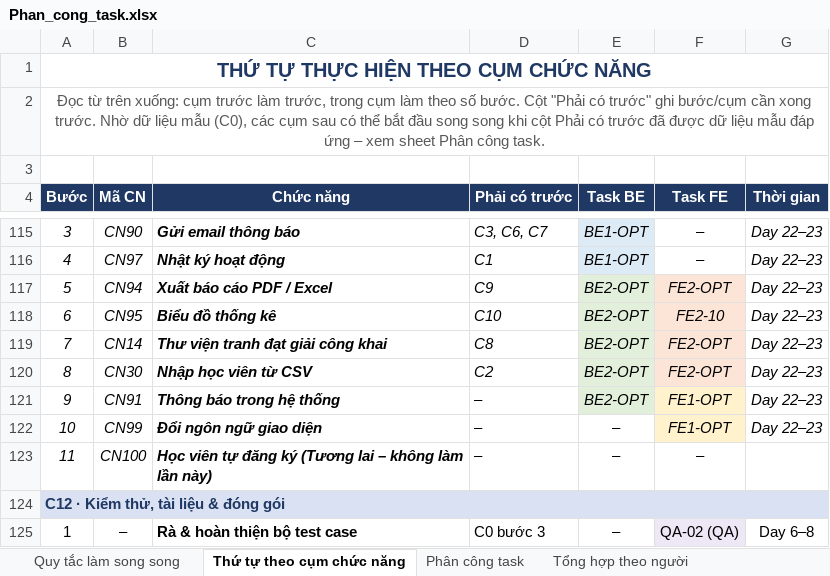
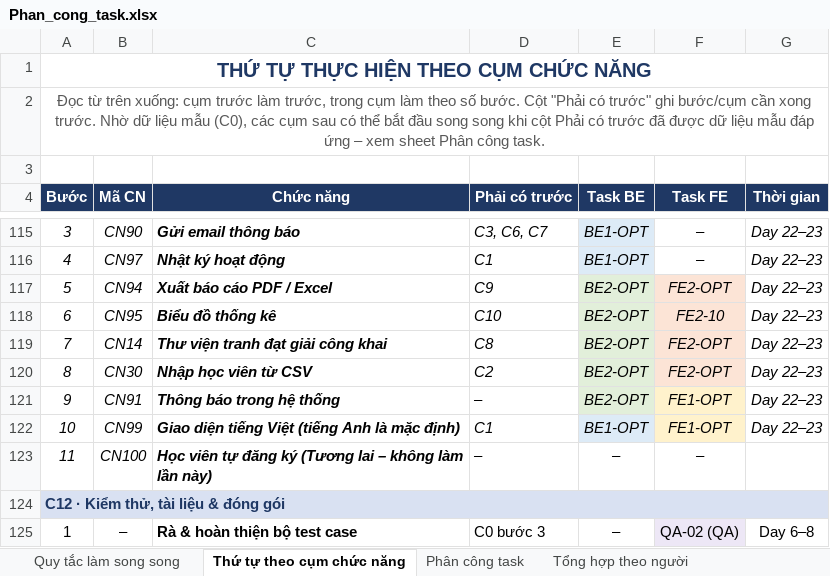
Before and after one commit to M0M0M0M0/institute_of_fine_arts, an Excel workbook: docs/Phan_cong_task.xlsx, sheet Thứ tự theo cụm chức năng, drawn as a sheet; only a part is shown, gaps mark what is left out; values as stored, in another font and other column widths than the file's, no borders; the diff names each change by its address in the sheet, - before the commit and + after, or states it on an @@ line.

Commit message:
Update function list and task sheet for English-first (CN99 Vietnamese UI optional)

```diff
--- a/docs/Phan_cong_task.xlsx (sheet Thứ tự theo cụm chức năng)
+++ b/docs/Phan_cong_task.xlsx (sheet Thứ tự theo cụm chức năng)
-C122 (Chức năng): Đổi ngôn ngữ giao diện
+C122 (Chức năng): Giao diện tiếng Việt (tiếng Anh là mặc định)
-D122 (Phải có trước): –
+D122 (Phải có trước): C1
-E122 (Task BE): –
+E122 (Task BE): BE1-OPT
-E122 fill: none
+E122 fill: #DDEBF7
```
Also changed, not shown: sheet Quy tắc làm song song, sheet Phân công task, docs/Danh_sach_chuc_nang.xlsx.
